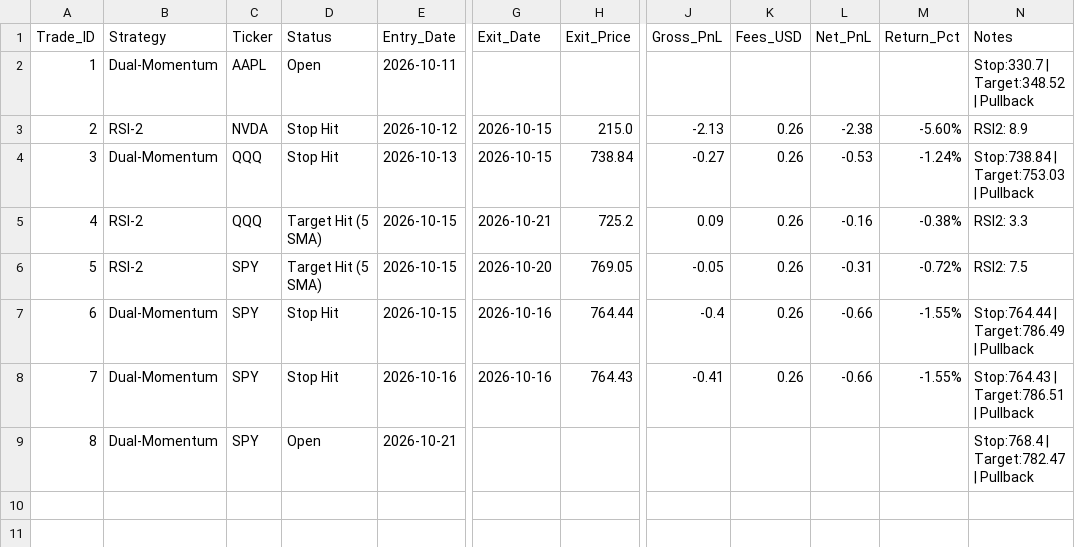
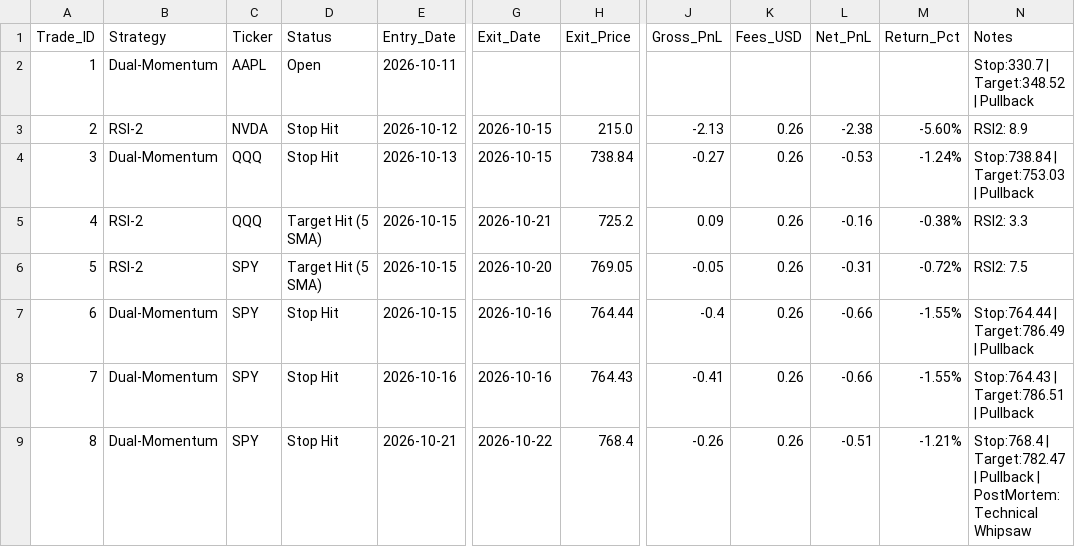
Before and after one commit to gabrielmateo826-netizen/gotrade-paper-trader, a CSV file: trades.csv, drawn as a sheet; only a part is shown, gaps mark what is left out; the diff names each change by its address in the sheet, - before the commit and + after, or states it on an @@ line.

```diff
--- a/trades.csv
+++ b/trades.csv
-D9 (Status): Open
+D9 (Status): Stop Hit
-G9 (Exit_Date): (empty)
+G9 (Exit_Date): 2026-10-22
-H9 (Exit_Price): (empty)
+H9 (Exit_Price): 768.4
-J9 (Gross_PnL): (empty)
+J9 (Gross_PnL): -0.26
-K9 (Fees_USD): (empty)
+K9 (Fees_USD): 0.26
-L9 (Net_PnL): (empty)
+L9 (Net_PnL): -0.51
-M9 (Return_Pct): (empty)
+M9 (Return_Pct): -1.21%
-N9 (Notes): …| Pullback
+N9 (Notes): …| Pullback | PostMortem: Technical Whipsaw
```
Also changed, not shown: 1 other file.
